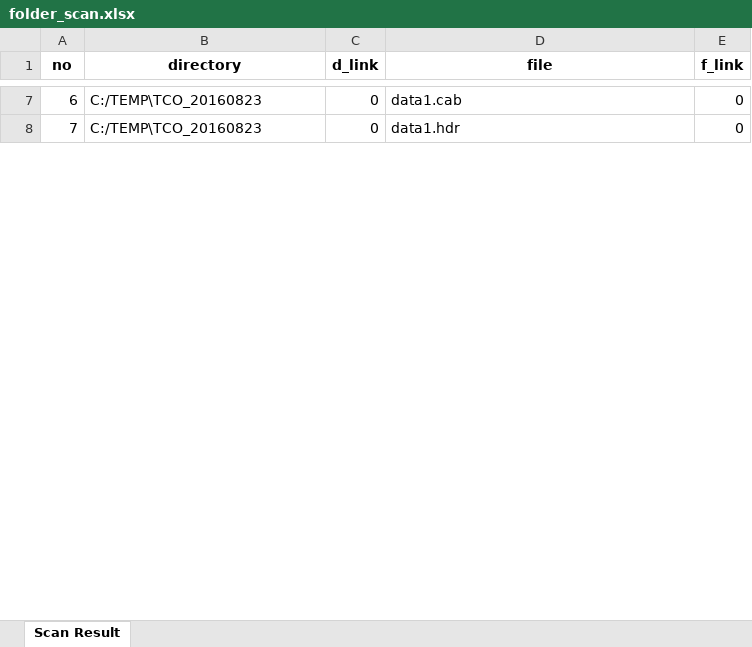
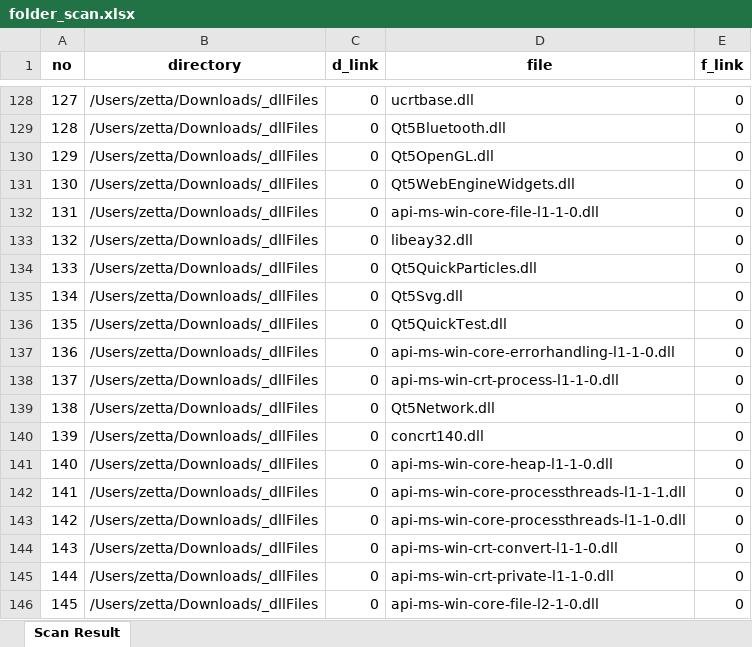
Before and after one commit to zettabytekim/ScanFolderPilot, an Excel workbook: folder_scan.xlsx, sheet Scan Result, drawn as a sheet; only a part is shown, gaps mark what is left out; values as stored, in another font and other column widths than the file's, no borders; addresses are those after the commit; the diff covers the shown part only; the diff names each change by its address in the sheet, - before the commit and + after, or states it on an @@ line.

```diff
--- a/folder_scan.xlsx (sheet Scan Result)
+++ b/folder_scan.xlsx (sheet Scan Result)
@@ column A (no) renumbered between rows 37 and 204 @@
-B128 (directory): C:/TEMP\TCO_20160823
+B128 (directory): /Users/zetta/Downloads/_dllFiles
-D128 (file): data1.cab
+D128 (file): ucrtbase.dll
+row 129: 128 | /Users/zetta/Downloads/_dllFiles | 0 | Qt5Bluetooth.dll | 0
+row 130: 129 | /Users/zetta/Downloads/_dllFiles | 0 | Qt5OpenGL.dll | 0
+row 131: 130 | /Users/zetta/Downloads/_dllFiles | 0 | Qt5WebEngineWidgets.dll | 0
+row 132: 131 | /Users/zetta/Downloads/_dllFiles | 0 | api-ms-win-core-file-l1-1-0.dll | 0
+row 133: 132 | /Users/zetta/Downloads/_dllFiles | 0 | libeay32.dll | 0
+row 134: 133 | /Users/zetta/Downloads/_dllFiles | 0 | Qt5QuickParticles.dll | 0
+row 135: 134 | /Users/zetta/Downloads/_dllFiles | 0 | Qt5Svg.dll | 0
+row 136: 135 | /Users/zetta/Downloads/_dllFiles | 0 | Qt5QuickTest.dll | 0
+row 137: 136 | /Users/zetta/Downloads/_dllFiles | 0 | api-ms-win-core-errorhandling-l1-1-0.dll | 0
+row 138: 137 | /Users/zetta/Downloads/_dllFiles | 0 | api-ms-win-crt-process-l1-1-0.dll | 0
+row 139: 138 | /Users/zetta/Downloads/_dllFiles | 0 | Qt5Network.dll | 0
-B140 (directory): C:/TEMP\TCO_20160823
+B140 (directory): /Users/zetta/Downloads/_dllFiles
-D140 (file): data1.hdr
+D140 (file): concrt140.dll
+row 141: 140 | /Users/zetta/Downloads/_dllFiles | 0 | api-ms-win-core-heap-l1-1-0.dll | 0
+row 142: 141 | /Users/zetta/Downloads/_dllFiles | 0 | api-ms-win-core-processthreads-l1-1-1.dll | 0
+row 143: 142 | /Users/zetta/Downloads/_dllFiles | 0 | api-ms-win-core-processthreads-l1-1-0.dll | 0
+row 144: 143 | /Users/zetta/Downloads/_dllFiles | 0 | api-ms-win-crt-convert-l1-1-0.dll | 0
+row 145: 144 | /Users/zetta/Downloads/_dllFiles | 0 | api-ms-win-crt-private-l1-1-0.dll | 0
+row 146: 145 | /Users/zetta/Downloads/_dllFiles | 0 | api-ms-win-core-file-l2-1-0.dll | 0
```
Also changed, not shown: 173 added rows, 1 removed row and 22 edited cells elsewhere in this sheet, formulas that keep their value.
